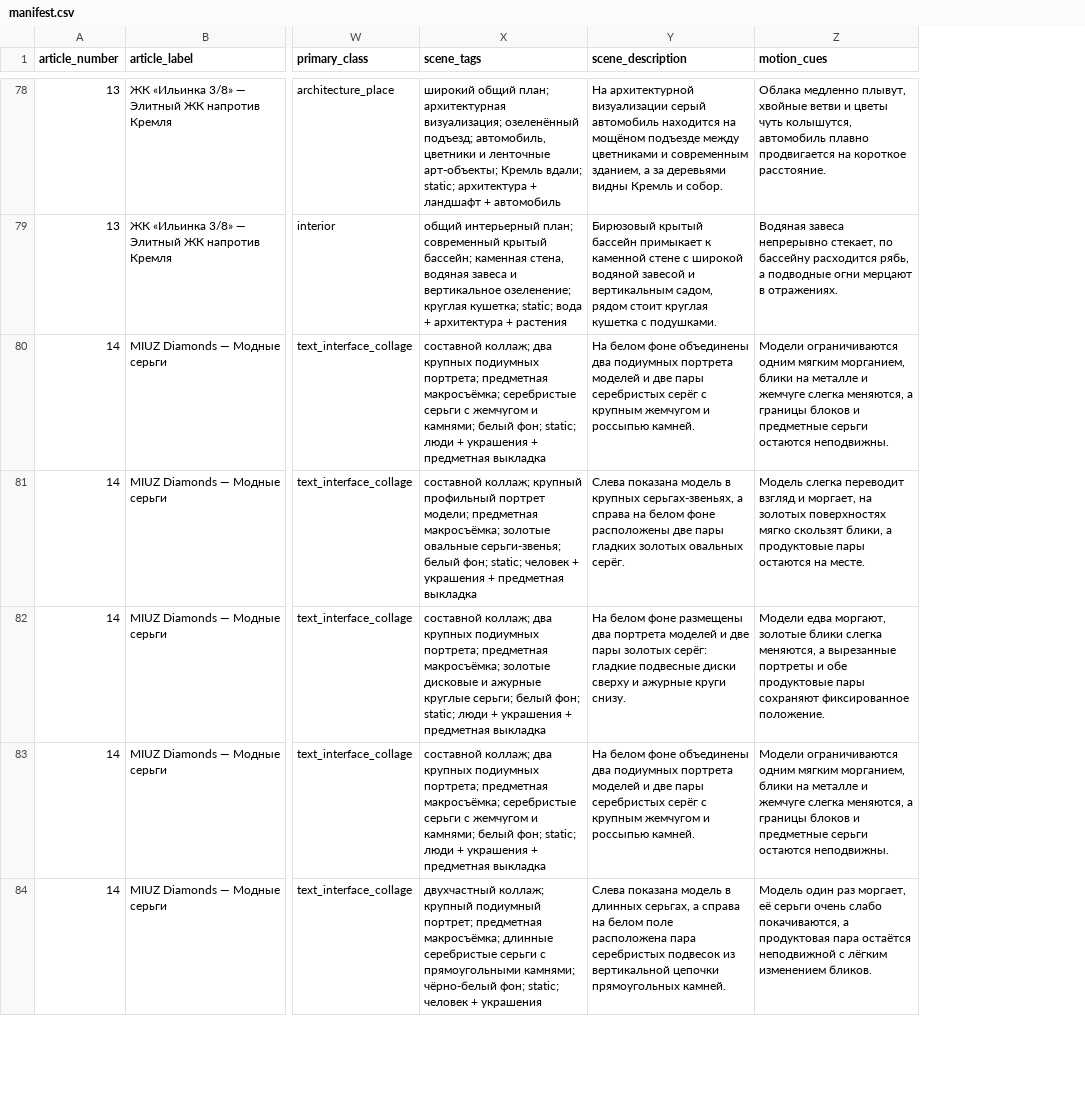
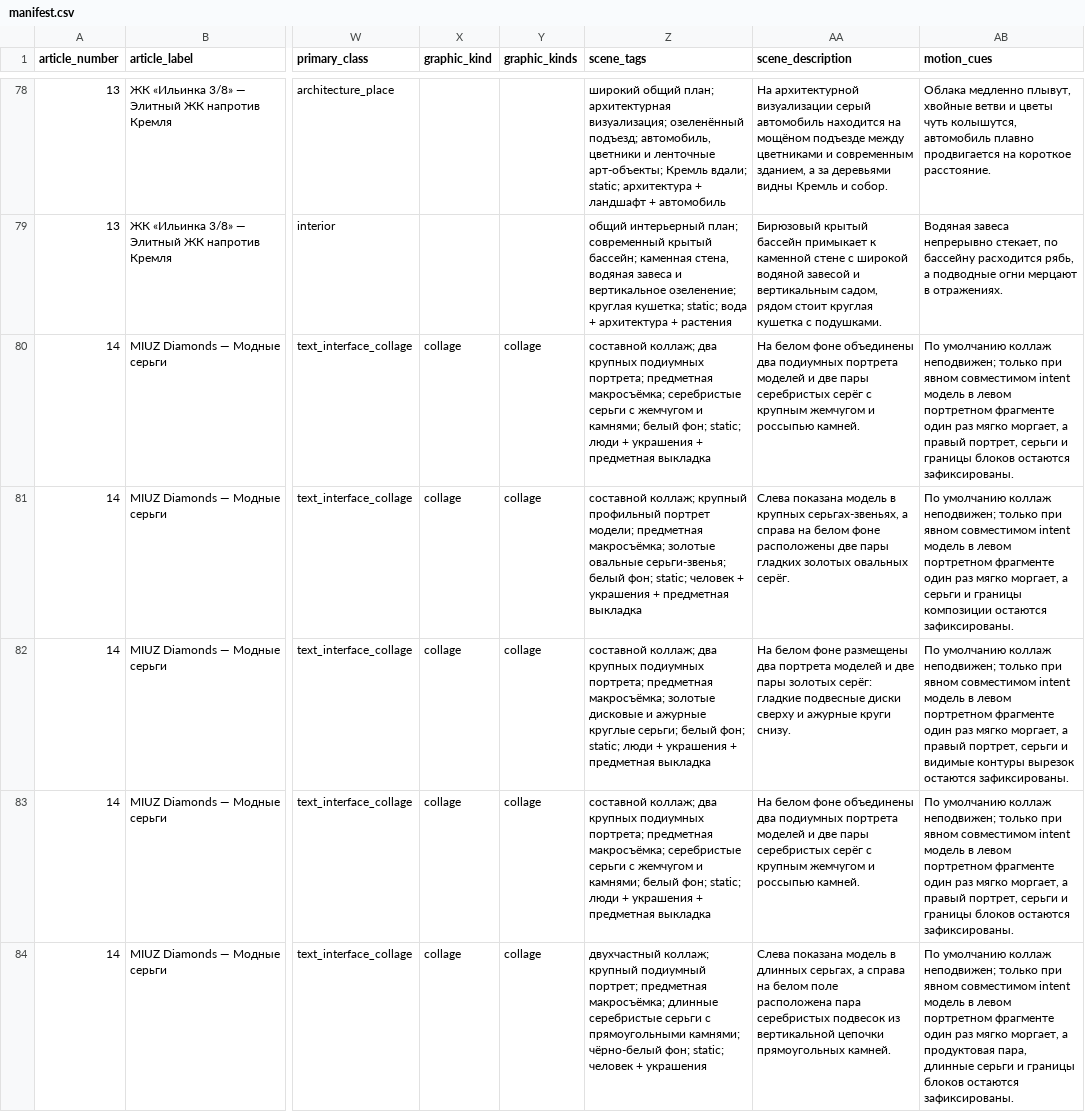
Before and after one commit to UnidentifiedRaccoon/alice-live-images-test, a CSV file: PROMOPAGES-9857/articles/manifest.csv, drawn as a sheet; only a part is shown, gaps mark what is left out; addresses are those after the commit; the diff covers the shown part only; the diff names each change by its address in the sheet, - before the commit and + after, or states it on an @@ line.

Commit message:
feat(clipmaker): уточнить routing графических сцен (#12)
Добавляет управляемые graphic_kind(s) и связывает их с выбором action-policy, positive anchors и приоритетных negative clauses. Графика остаётся единым плоским растром без предположений о масках и слоях; сборщик и verifier проверяют новый контракт.

Co-authored-by: yura-posledov <yura-posledov@example.com>

```diff
--- a/PROMOPAGES-9857/articles/manifest.csv
+++ b/PROMOPAGES-9857/articles/manifest.csv
+column X (graphic_kind), rows 80-84: all collage
+column Y (graphic_kinds), rows 80-84: all collage
-AB80 (motion_cues): Модели ограничиваются одним мягким морганием, блики на металле и жемчуге слегка меняются, а границы блоков и предметные серьги остаются неподвижны.
+AB80 (motion_cues): По умолчанию коллаж неподвижен; только при явном совместимом intent модель в левом портретном фрагменте один раз мягко моргает, а правый портрет, серьги и границы блоков остаются зафиксированы.
-AB81 (motion_cues): Модель слегка переводит взгляд и моргает, на золотых поверхностях мягко скользят блики, а продуктовые пары остаются на месте.
+AB81 (motion_cues): По умолчанию коллаж неподвижен; только при явном совместимом intent модель в левом портретном фрагменте один раз мягко моргает, а серьги и границы композиции остаются зафиксированы.
-AB82 (motion_cues): Модели едва моргают, золотые блики слегка меняются, а вырезанные портреты и обе продуктовые пары сохраняют фиксированное положение.
+AB82 (motion_cues): По умолчанию коллаж неподвижен; только при явном совместимом intent модель в левом портретном фрагменте один раз мягко моргает, а правый портрет, серьги и видимые контуры вырезок остаются зафиксированы.
-AB83 (motion_cues): Модели ограничиваются одним мягким морганием, блики на металле и жемчуге слегка меняются, а границы блоков и предметные серьги остаются неподвижны.
+AB83 (motion_cues): По умолчанию коллаж неподвижен; только при явном совместимом intent модель в левом портретном фрагменте один раз мягко моргает, а правый портрет, серьги и границы блоков остаются зафиксированы.
-AB84 (motion_cues): Модель один раз моргает, её серьги очень слабо покачиваются, а продуктовая пара остаётся неподвижной с лёгким изменением бликов.
+AB84 (motion_cues): По умолчанию коллаж неподвижен; только при явном совместимом intent модель в левом портретном фрагменте один раз мягко моргает, а продуктовая пара, длинные серьги и границы блоков остаются зафиксированы.
```
Also changed, not shown: 11 edited cells elsewhere in this file, 12 other files.
